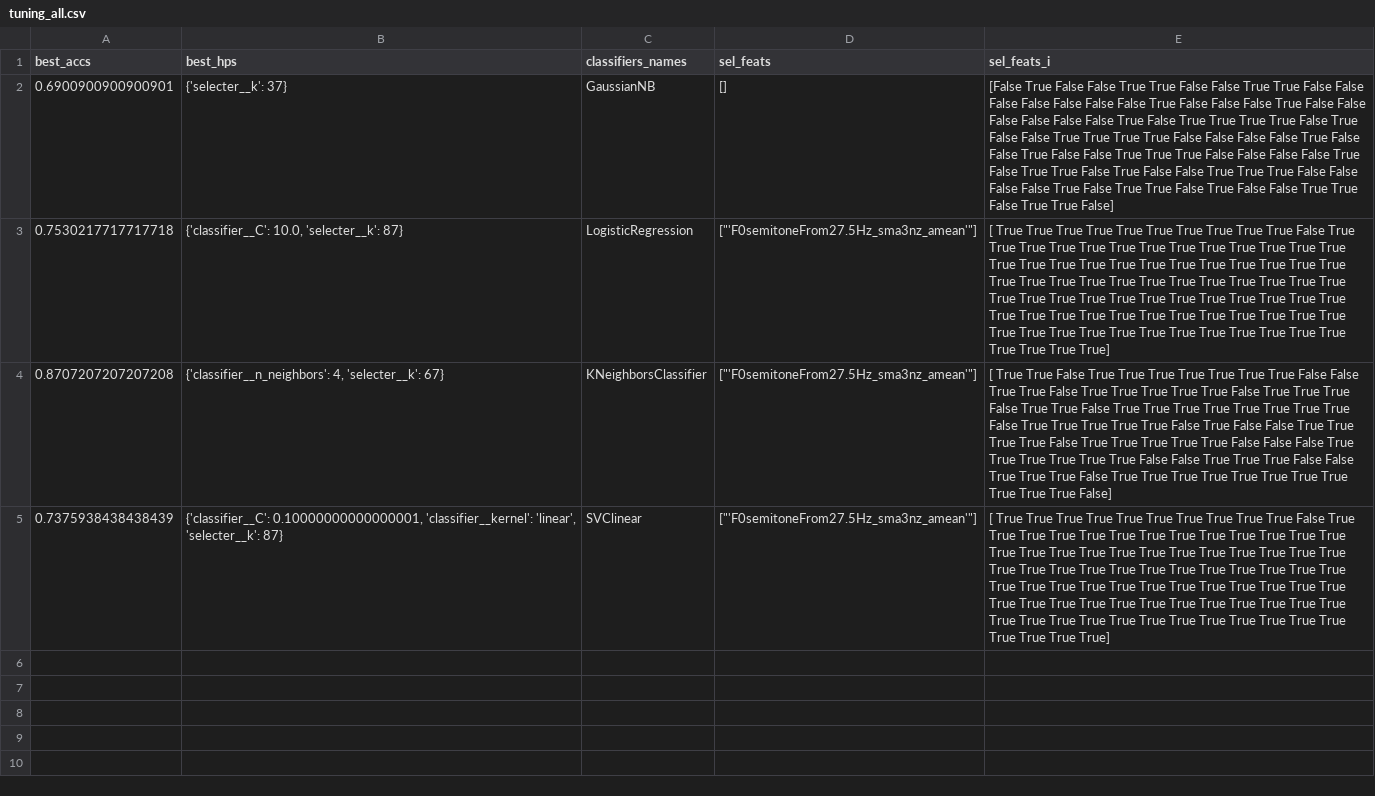
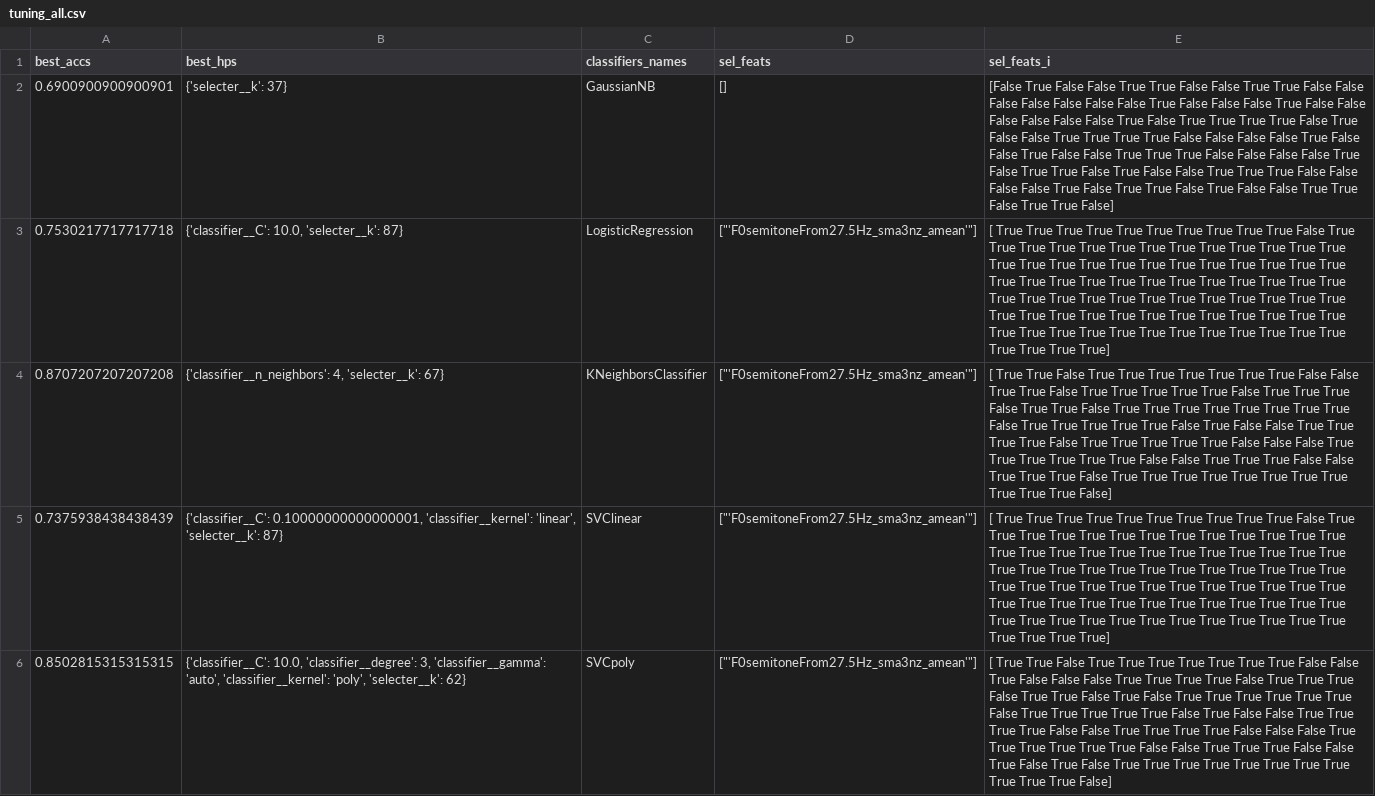
Before and after one commit to laufergall/ML_Speaker_Characteristics, a CSV file: classification/data_while_tuning/tuning_all.csv, drawn as a sheet.

Commit message:
svcpoly tuned

```diff
--- a/classification/data_while_tuning/tuning_all.csv
+++ b/classification/data_while_tuning/tuning_all.csv
@@ -54 +54,9 @@ best_accs,best_hps,classifiers_names,sel_feats,sel_feats_i
   True  True  True  True]"
+0.8502815315315315,"{'classifier__C': 10.0, 'classifier__degree': 3, 'classifier__gamma': 'auto', 'classifier__kernel': 'poly', 'selecter__k': 62}",SVCpoly,"[""'F0semitoneFrom27.5Hz_sma3nz_amean'""]","[ True  True False  True  True  True  True  True  True  True False False
+  True False False False  True  True  True  True False  True  True  True
+ False  True  True False  True False  True  True  True  True  True  True
+ False  True  True  True  True  True False  True False False  True  True
+  True  True False False  True  True  True  True False False False  True
+  True  True  True  True  True False False  True  True  True False False
+  True False  True False  True  True  True  True  True  True  True  True
+  True  True  True False]"
```
Also changed, not shown: 3 other files.
